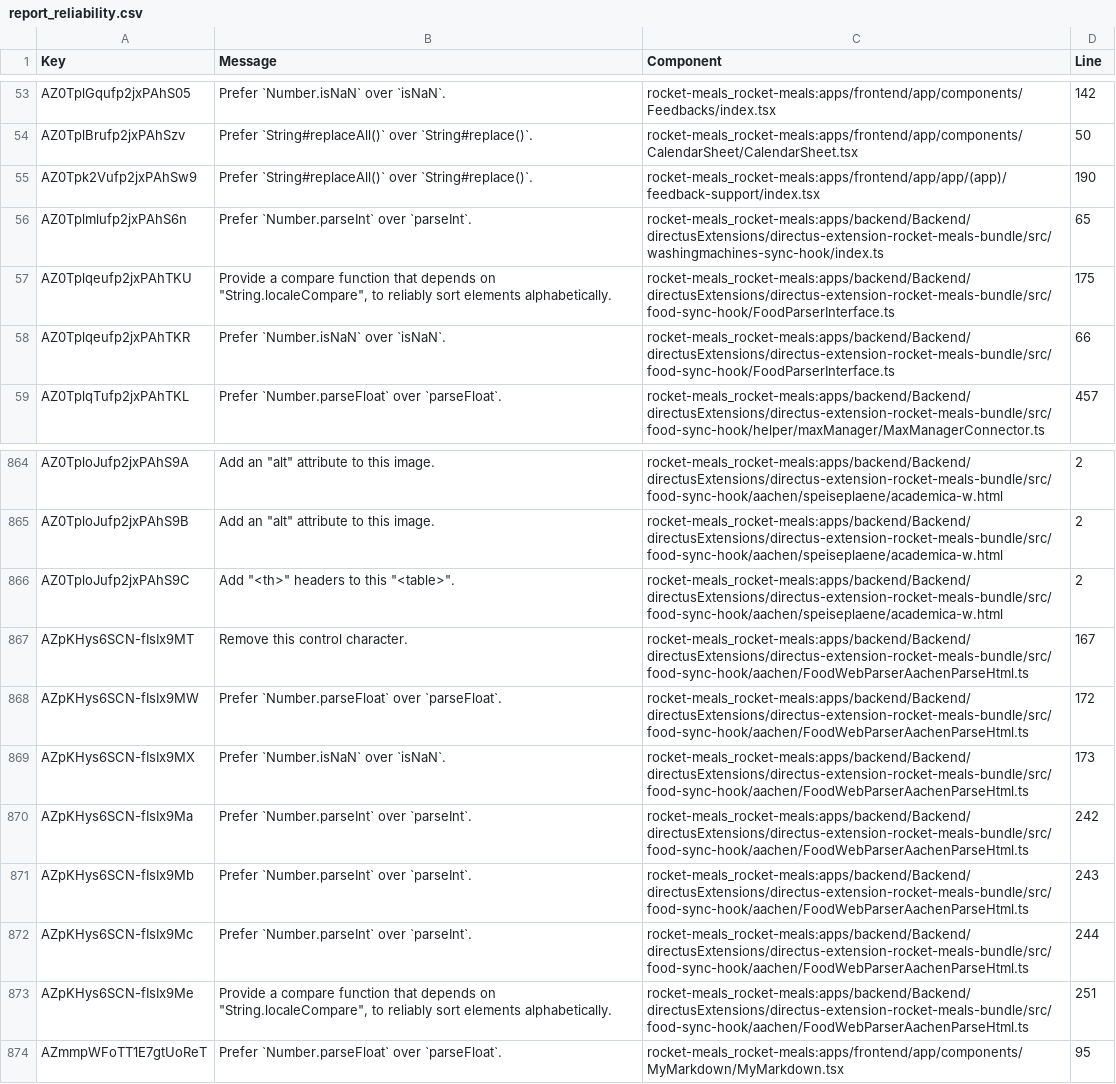
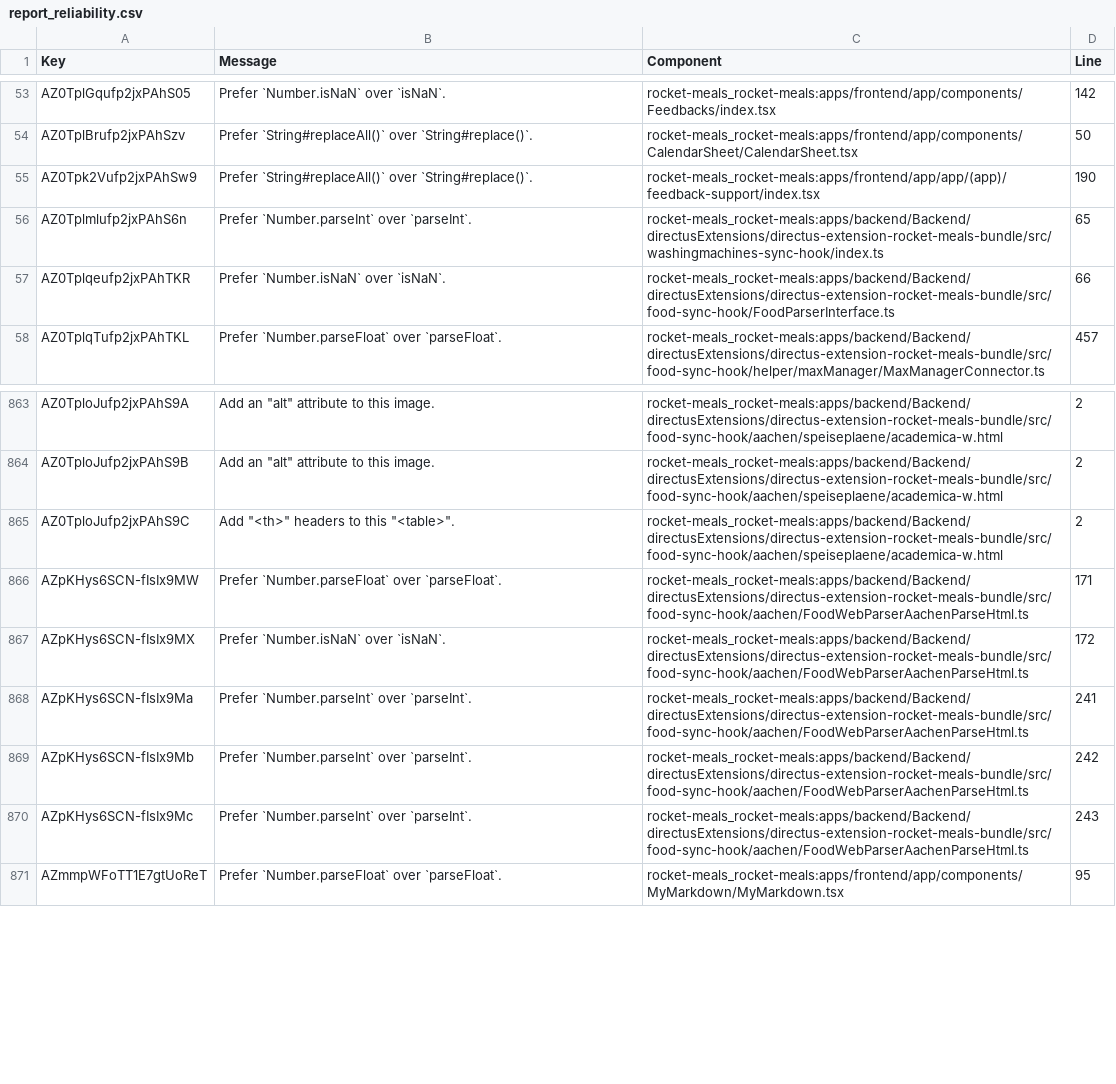
Before and after one commit to rocket-meals/swosy, a CSV file: reports/sonarCloud/report_reliability.csv, drawn as a sheet; only a part is shown, gaps mark what is left out.

```diff
--- a/reports/sonarCloud/report_reliability.csv
+++ b/reports/sonarCloud/report_reliability.csv
@@ -56,3 +56,2 @@ Key,Message,Component,Line
 "AZ0Tplmlufp2jxPAhS6n","Prefer `Number.parseInt` over `parseInt`.","rocket-meals_rocket-meals:apps/backend/Backend/directusExtensions/directus-extension-rocket-meals-bundle/src/washingmachines-sync-hook/index.ts",65
-"AZ0Tplqeufp2jxPAhTKU","Provide a compare function that depends on ""String.localeCompare"", to reliably sort elements alphabetically.","rocket-meals_rocket-meals:apps/backend/Backend/directusExtensions/directus-extension-rocket-meals-bundle/src/food-sync-hook/FoodParserInterface.ts",175
 "AZ0Tplqeufp2jxPAhTKR","Prefer `Number.isNaN` over `isNaN`.","rocket-meals_rocket-meals:apps/backend/Backend/directusExtensions/directus-extension-rocket-meals-bundle/src/food-sync-hook/FoodParserInterface.ts",66
@@ -866,9 +865,7 @@ Key,Message,Component,Line
 "AZ0TploJufp2jxPAhS9C","Add ""<th>"" headers to this ""<table>"".","rocket-meals_rocket-meals:apps/backend/Backend/directusExtensions/directus-extension-rocket-meals-bundle/src/food-sync-hook/aachen/speiseplaene/academica-w.html",2
-"AZpKHys6SCN-fIsIx9MT","Remove this control character.","rocket-meals_rocket-meals:apps/backend/Backend/directusExtensions/directus-extension-rocket-meals-bundle/src/food-sync-hook/aachen/FoodWebParserAachenParseHtml.ts",167
-"AZpKHys6SCN-fIsIx9MW","Prefer `Number.parseFloat` over `parseFloat`.","rocket-meals_rocket-meals:apps/backend/Backend/directusExtensions/directus-extension-rocket-meals-bundle/src/food-sync-hook/aachen/FoodWebParserAachenParseHtml.ts",172
-"AZpKHys6SCN-fIsIx9MX","Prefer `Number.isNaN` over `isNaN`.","rocket-meals_rocket-meals:apps/backend/Backend/directusExtensions/directus-extension-rocket-meals-bundle/src/food-sync-hook/aachen/FoodWebParserAachenParseHtml.ts",173
-"AZpKHys6SCN-fIsIx9Ma","Prefer `Number.parseInt` over `parseInt`.","rocket-meals_rocket-meals:apps/backend/Backend/directusExtensions/directus-extension-rocket-meals-bundle/src/food-sync-hook/aachen/FoodWebParserAachenParseHtml.ts",242
-"AZpKHys6SCN-fIsIx9Mb","Prefer `Number.parseInt` over `parseInt`.","rocket-meals_rocket-meals:apps/backend/Backend/directusExtensions/directus-extension-rocket-meals-bundle/src/food-sync-hook/aachen/FoodWebParserAachenParseHtml.ts",243
-"AZpKHys6SCN-fIsIx9Mc","Prefer `Number.parseInt` over `parseInt`.","rocket-meals_rocket-meals:apps/backend/Backend/directusExtensions/directus-extension-rocket-meals-bundle/src/food-sync-hook/aachen/FoodWebParserAachenParseHtml.ts",244
-"AZpKHys6SCN-fIsIx9Me","Provide a compare function that depends on ""String.localeCompare"", to reliably sort elements alphabetically.","rocket-meals_rocket-meals:apps/backend/Backend/directusExtensions/directus-extension-rocket-meals-bundle/src/food-sync-hook/aachen/FoodWebParserAachenParseHtml.ts",251
+"AZpKHys6SCN-fIsIx9MW","Prefer `Number.parseFloat` over `parseFloat`.","rocket-meals_rocket-meals:apps/backend/Backend/directusExtensions/directus-extension-rocket-meals-bundle/src/food-sync-hook/aachen/FoodWebParserAachenParseHtml.ts",171
+"AZpKHys6SCN-fIsIx9MX","Prefer `Number.isNaN` over `isNaN`.","rocket-meals_rocket-meals:apps/backend/Backend/directusExtensions/directus-extension-rocket-meals-bundle/src/food-sync-hook/aachen/FoodWebParserAachenParseHtml.ts",172
+"AZpKHys6SCN-fIsIx9Ma","Prefer `Number.parseInt` over `parseInt`.","rocket-meals_rocket-meals:apps/backend/Backend/directusExtensions/directus-extension-rocket-meals-bundle/src/food-sync-hook/aachen/FoodWebParserAachenParseHtml.ts",241
+"AZpKHys6SCN-fIsIx9Mb","Prefer `Number.parseInt` over `parseInt`.","rocket-meals_rocket-meals:apps/backend/Backend/directusExtensions/directus-extension-rocket-meals-bundle/src/food-sync-hook/aachen/FoodWebParserAachenParseHtml.ts",242
+"AZpKHys6SCN-fIsIx9Mc","Prefer `Number.parseInt` over `parseInt`.","rocket-meals_rocket-meals:apps/backend/Backend/directusExtensions/directus-extension-rocket-meals-bundle/src/food-sync-hook/aachen/FoodWebParserAachenParseHtml.ts",243
 "AZmmpWFoTT1E7gtUoReT","Prefer `Number.parseFloat` over `parseFloat`.","rocket-meals_rocket-meals:apps/frontend/app/components/MyMarkdown/MyMarkdown.tsx",95
```
Also changed, not shown: reports/sonarCloud/report_maintainability.csv.
